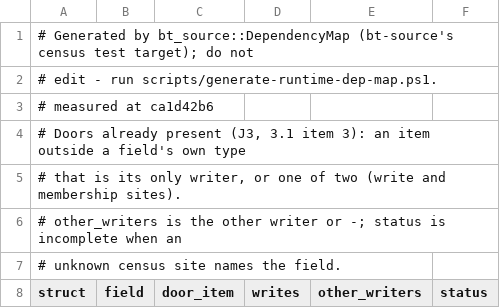
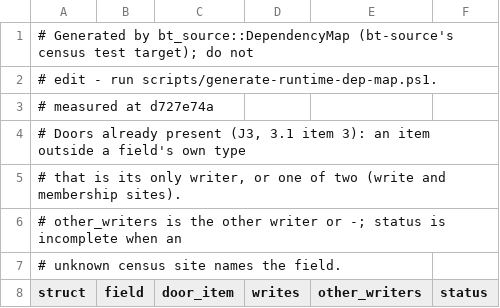
Before and after one commit to lulu-loopp/folio-terminal, a TSV file: docs/plans/design/runtime-dep-map/doors.tsv, drawn as a sheet; only a part is shown.

```diff
--- a/docs/plans/design/runtime-dep-map/doors.tsv
+++ b/docs/plans/design/runtime-dep-map/doors.tsv
@@ -2,3 +2,3 @@
 # edit - run scripts/generate-runtime-dep-map.ps1.
-# measured at ca1d42b6
+# measured at d727e74a
 # Doors already present (J3, 3.1 item 3): an item outside a field's own type
```
Also changed, not shown: docs/plans/design/runtime-dep-map/fields.tsv, docs/plans/design/runtime-dep-map/topics.tsv, 1 other file.
